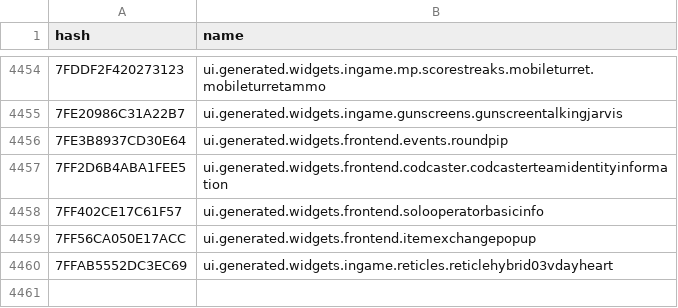
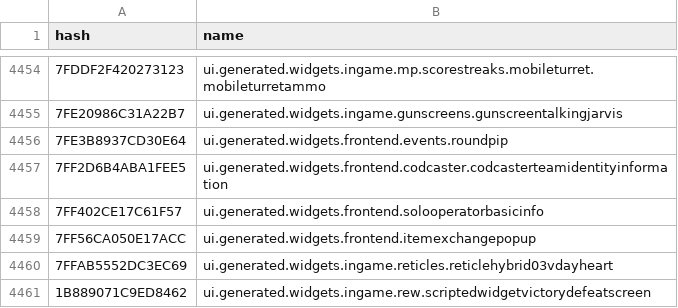
Before and after one commit to realityuk/xhashdb, a CSV file: csv/iw/ui_widgets.csv, drawn as a sheet; only a part is shown, gaps mark what is left out; the diff names each change by its address in the sheet, - before the commit and + after, or states it on an @@ line.

```diff
--- a/csv/iw/ui_widgets.csv
+++ b/csv/iw/ui_widgets.csv
+row 4461: 1B889071C9ED8462 | ui.generated.widgets.ingame.rew.scriptedwidgetvictorydefeatscreen
```
Also changed, not shown: csv/iw/gsc_scripts.csv, csv/iw/lua_files.csv, 6 other files.
